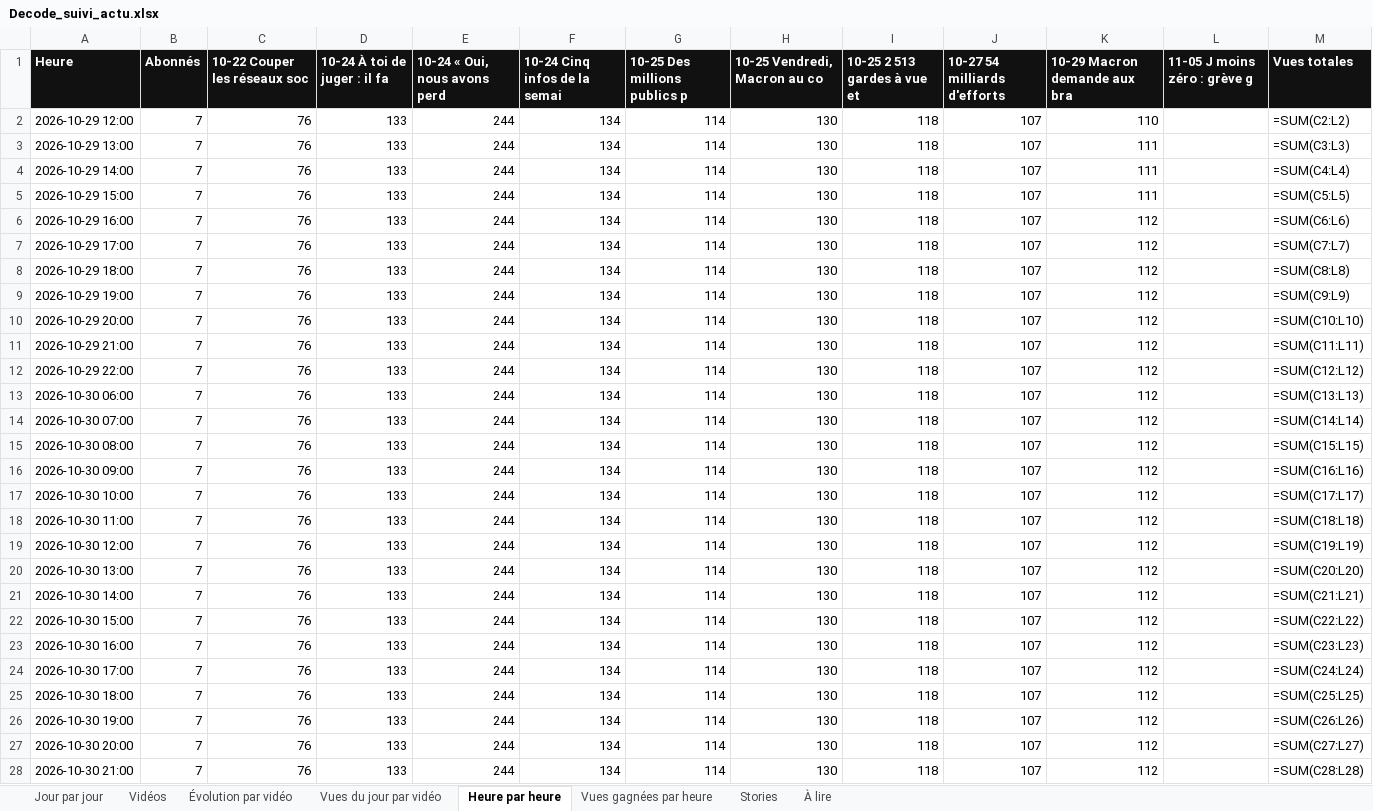
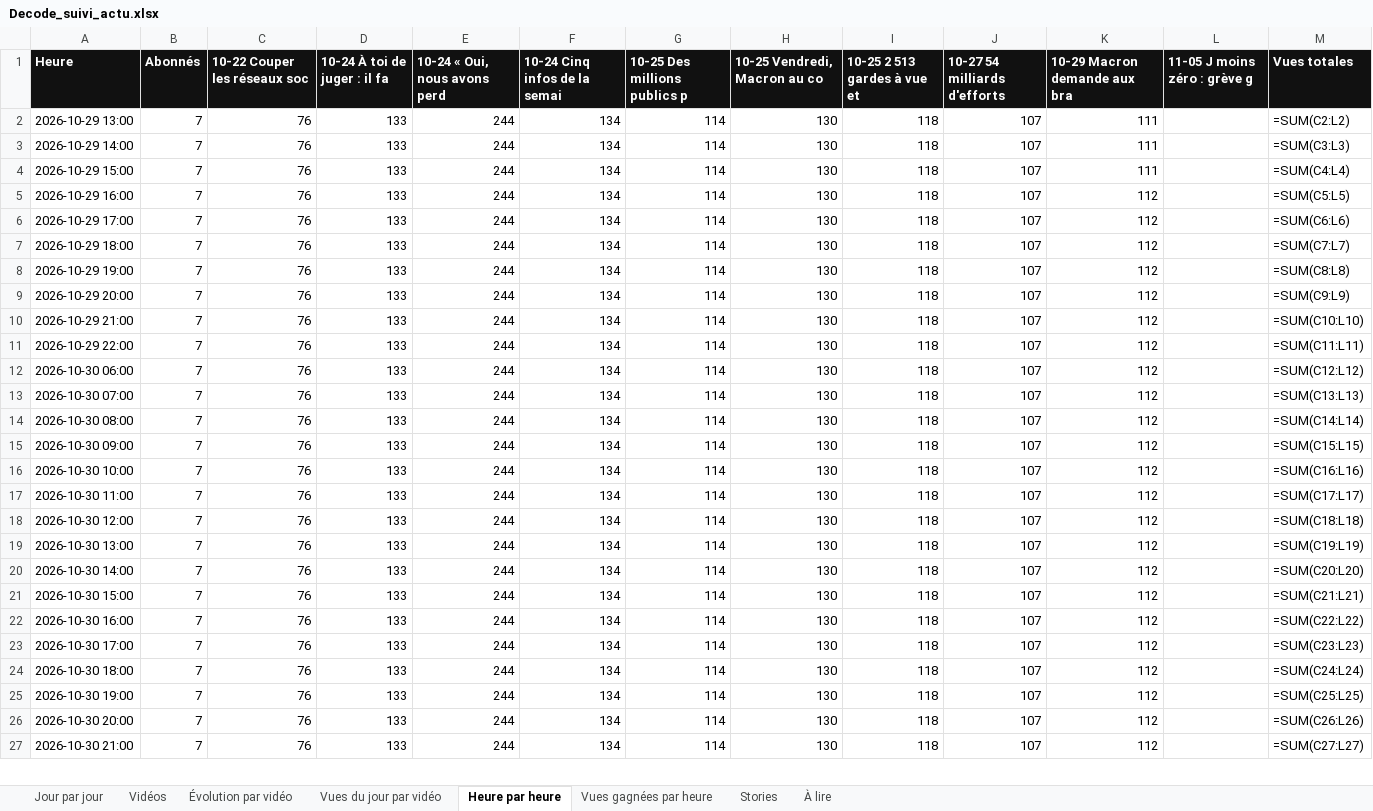
Before and after one commit to StudioDecodeDiffusion/reels-factory, an Excel workbook: suivi/Decode_suivi_actu.xlsx, sheet Heure par heure, drawn as a sheet; only a part is shown; values as stored, in another font and other column widths than the file's, no borders; formulas without a stored value are shown as written; charts and pictures not drawn; removed rows and columns are numbered as before the commit, all else as after; the diff covers the shown part only; the diff names each change by its address in the sheet, - before the commit and + after, or states it on an @@ line.

```diff
--- a/suivi/Decode_suivi_actu.xlsx (sheet Heure par heure)
+++ b/suivi/Decode_suivi_actu.xlsx (sheet Heure par heure)
-row 2: 2026-10-29 12:00 | 7 | 76 | 133 | 244 | 134 | 114 | 130 | 118 | 107 | 110 |  | =SUM(C2:L2)
-M2 (Vues totales): =SUM(C3:L3)
+M2 (Vues totales): =SUM(C2:L2)
-M3 (Vues totales): =SUM(C4:L4)
+M3 (Vues totales): =SUM(C3:L3)
-M4 (Vues totales): =SUM(C5:L5)
+M4 (Vues totales): =SUM(C4:L4)
-M5 (Vues totales): =SUM(C6:L6)
+M5 (Vues totales): =SUM(C5:L5)
-M6 (Vues totales): =SUM(C7:L7)
+M6 (Vues totales): =SUM(C6:L6)
-M7 (Vues totales): =SUM(C8:L8)
+M7 (Vues totales): =SUM(C7:L7)
-M8 (Vues totales): =SUM(C9:L9)
+M8 (Vues totales): =SUM(C8:L8)
-M9 (Vues totales): =SUM(C10:L10)
+M9 (Vues totales): =SUM(C9:L9)
-M10 (Vues totales): =SUM(C11:L11)
+M10 (Vues totales): =SUM(C10:L10)
-M11 (Vues totales): =SUM(C12:L12)
+M11 (Vues totales): =SUM(C11:L11)
-M12 (Vues totales): =SUM(C13:L13)
+M12 (Vues totales): =SUM(C12:L12)
-M13 (Vues totales): =SUM(C14:L14)
+M13 (Vues totales): =SUM(C13:L13)
-M14 (Vues totales): =SUM(C15:L15)
+M14 (Vues totales): =SUM(C14:L14)
-M15 (Vues totales): =SUM(C16:L16)
+M15 (Vues totales): =SUM(C15:L15)
-M16 (Vues totales): =SUM(C17:L17)
+M16 (Vues totales): =SUM(C16:L16)
-M17 (Vues totales): =SUM(C18:L18)
+M17 (Vues totales): =SUM(C17:L17)
-M18 (Vues totales): =SUM(C19:L19)
+M18 (Vues totales): =SUM(C18:L18)
-M19 (Vues totales): =SUM(C20:L20)
+M19 (Vues totales): =SUM(C19:L19)
-M20 (Vues totales): =SUM(C21:L21)
+M20 (Vues totales): =SUM(C20:L20)
-M21 (Vues totales): =SUM(C22:L22)
+M21 (Vues totales): =SUM(C21:L21)
-M22 (Vues totales): =SUM(C23:L23)
+M22 (Vues totales): =SUM(C22:L22)
-M23 (Vues totales): =SUM(C24:L24)
+M23 (Vues totales): =SUM(C23:L23)
-M24 (Vues totales): =SUM(C25:L25)
+M24 (Vues totales): =SUM(C24:L24)
-M25 (Vues totales): =SUM(C26:L26)
+M25 (Vues totales): =SUM(C25:L25)
-M26 (Vues totales): =SUM(C27:L27)
+M26 (Vues totales): =SUM(C26:L26)
-M27 (Vues totales): =SUM(C28:L28)
+M27 (Vues totales): =SUM(C27:L27)
```
Also changed, not shown: 1 added row and 141 edited cells elsewhere in this sheet, suivi/Decode_suivi_eco.xlsx, suivi/Decode_suivi_qhse.xlsx, 7 other files.
